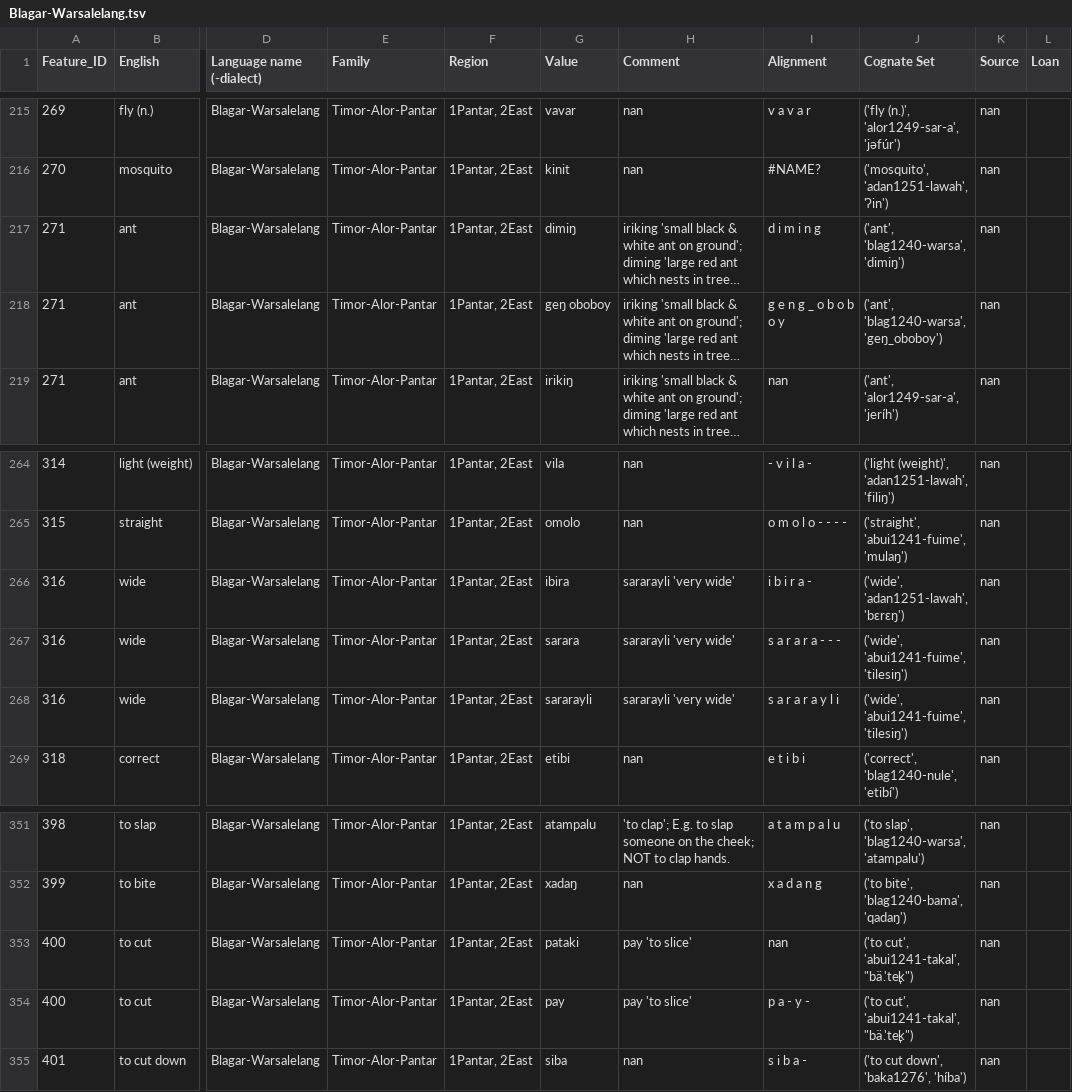
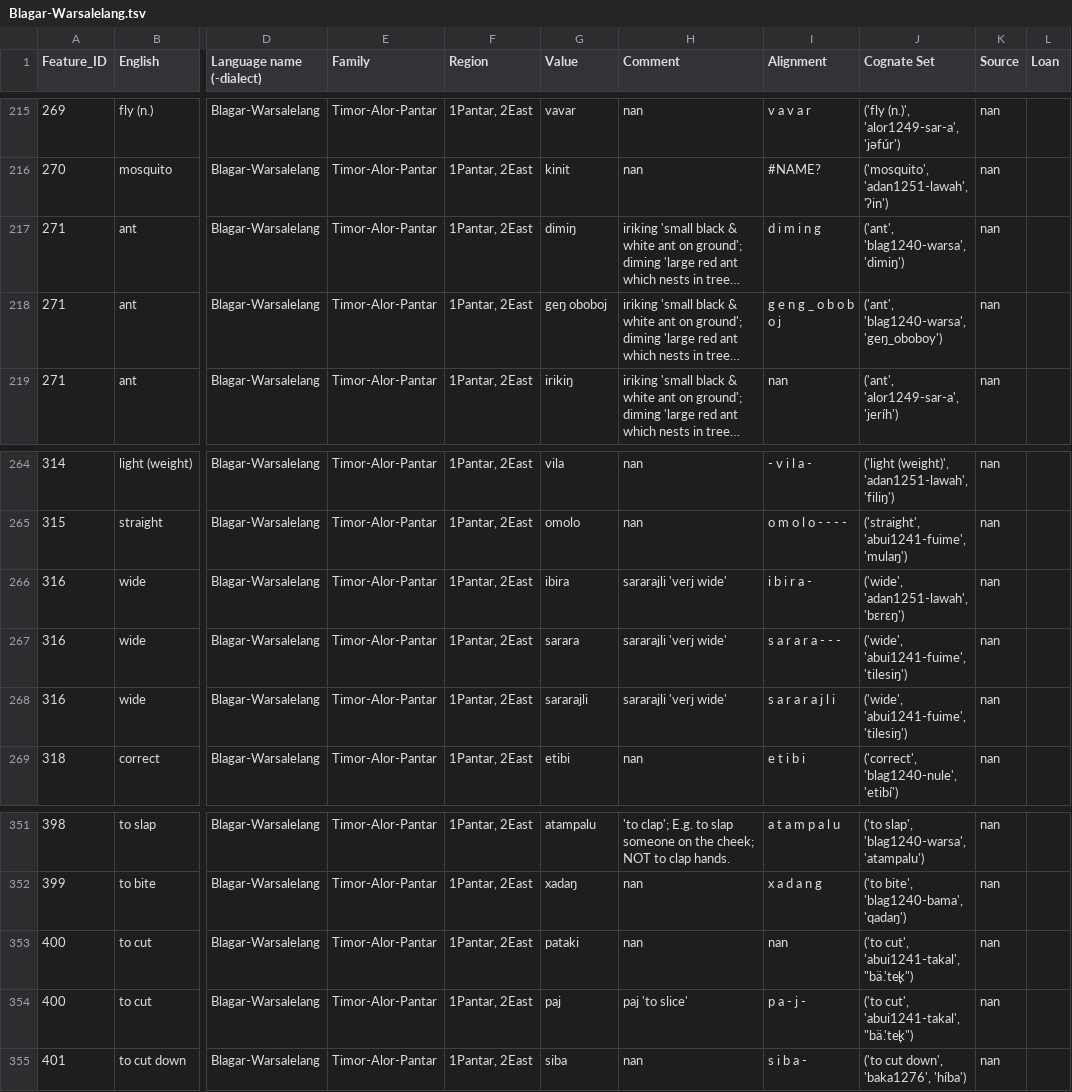
Before and after one commit to xrotwang/lexirumah-data, a TSV file: datasets/TAP/Blagar-Warsalelang.tsv, drawn as a sheet; only a part is shown, gaps mark what is left out; long unchanged cells end in …; the diff names each change by its address in the sheet, - before the commit and + after, or states it on an @@ line.

```diff
--- a/datasets/TAP/Blagar-Warsalelang.tsv
+++ b/datasets/TAP/Blagar-Warsalelang.tsv
-G218 (Value): geŋ oboboy
+G218 (Value): geŋ oboboj
-I218 (Alignment): g e n g _ o b o b o y
+I218 (Alignment): g e n g _ o b o b o j
-H266:H268 (Comment): sararayli 'very wide'
+H266:H268 (Comment): sararajli 'verj wide'
-G268 (Value): sararayli
+G268 (Value): sararajli
-I268 (Alignment): s a r a r a y l i
+I268 (Alignment): s a r a r a j l i
-H353 (Comment): pay 'to slice'
+H353 (Comment): nan
-G354 (Value): pay
+G354 (Value): paj
-H354 (Comment): pay 'to slice'
+H354 (Comment): paj 'to slice'
-I354 (Alignment): p a - y -
+I354 (Alignment): p a - j -
```
Also changed, not shown: datasets/TAP/Adang-Lawahing.tsv, datasets/TAP/Blagar-Bakalang.tsv, 3 other files.
